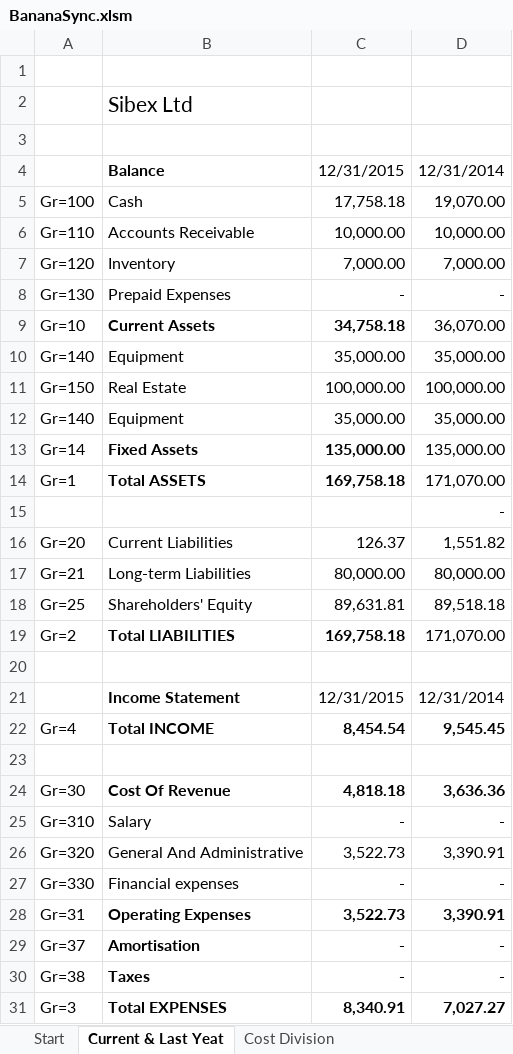
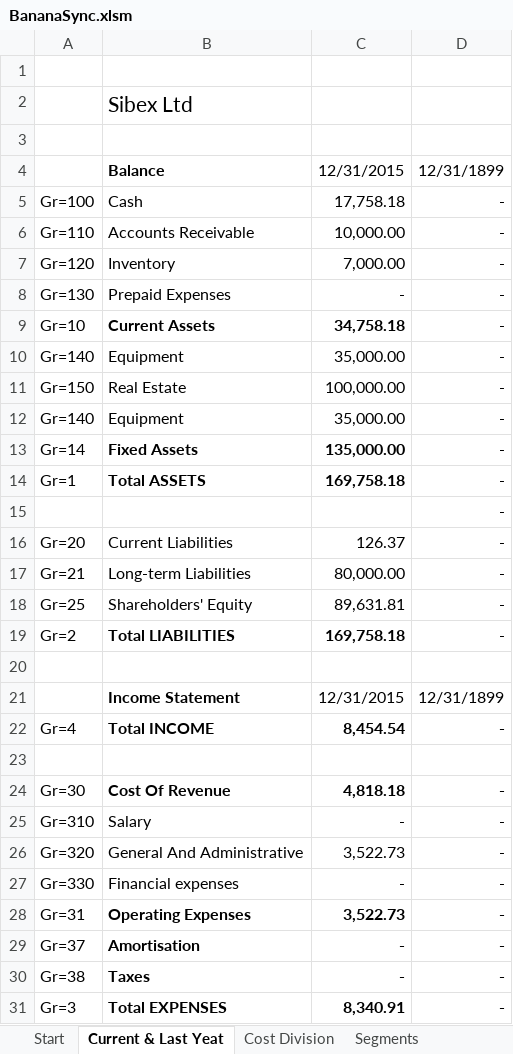
Before and after one commit to BananaAccounting/General, an Excel workbook: ExcelFunctions/BananaSync.xlsm, sheet Current & Last Yeat, drawn as a sheet; only a part is shown; values as stored, in another font and other column widths than the file's, no borders; the diff covers the shown part only; the diff names each change by its address in the sheet, - before the commit and + after, or states it on an @@ line.

```diff
--- a/ExcelFunctions/BananaSync.xlsm (sheet Current & Last Yeat)
+++ b/ExcelFunctions/BananaSync.xlsm (sheet Current & Last Yeat)
+sheet tab: Segments
-D4: 12/31/2014
+D4: 12/31/1899
-D5: 19,070.00
+D5: -
-D6: 10,000.00
+D6: -
-D7: 7,000.00
+D7: -
-D9: 36,070.00
+D9: -
-D10: 35,000.00
+D10: -
-D11: 100,000.00
+D11: -
-D12: 35,000.00
+D12: -
-D13: 135,000.00
+D13: -
-D14: 171,070.00
+D14: -
-D16: 1,551.82
+D16: -
-D17: 80,000.00
+D17: -
-D18: 89,518.18
+D18: -
-D19: 171,070.00
+D19: -
-D21: 12/31/2014
+D21: 12/31/1899
-D22: 9,545.45
+D22: -
-D24: 3,636.36
+D24: -
-D26: 3,390.91
+D26: -
-D28: 3,390.91
+D28: -
-D31: 7,027.27
+D31: -
```
Also changed, not shown: 1 edited cell elsewhere in this sheet, sheet Start, 5 other files.
